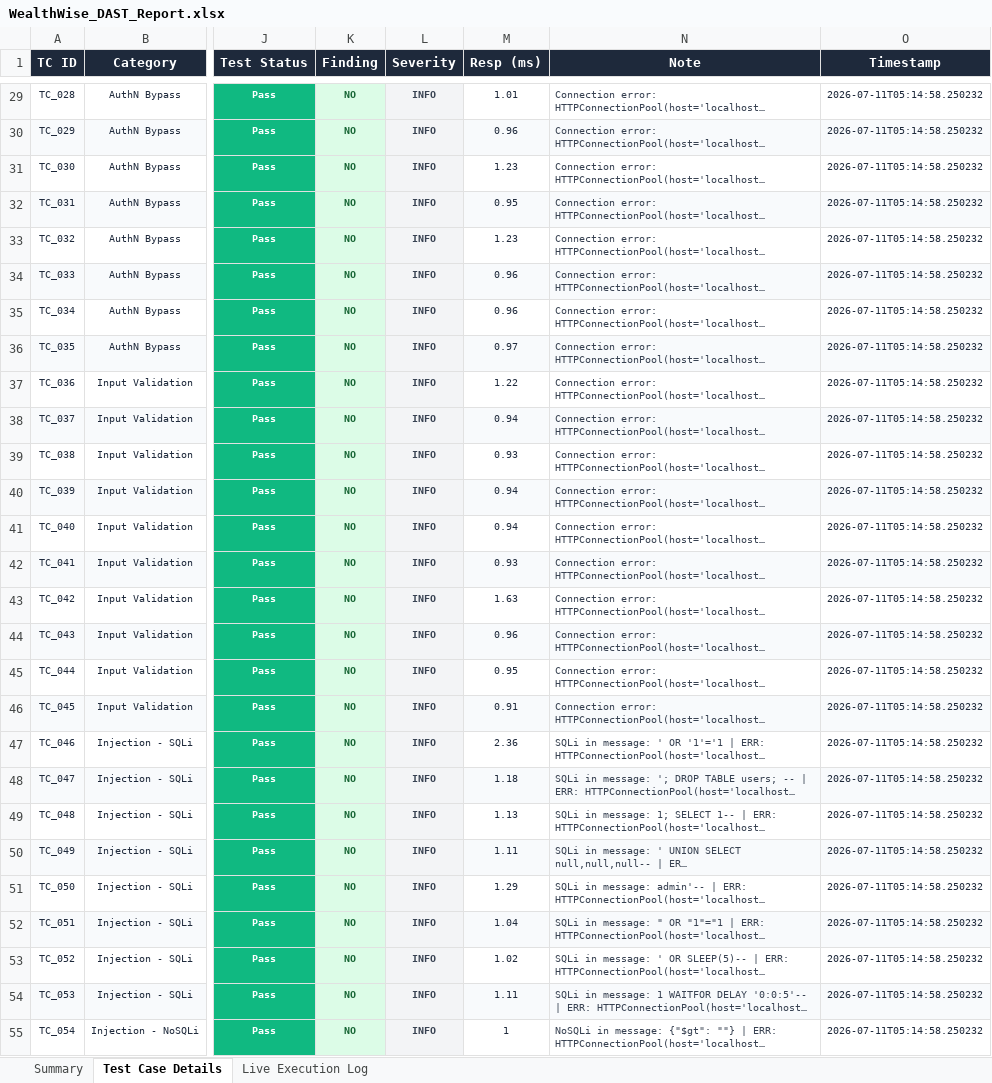
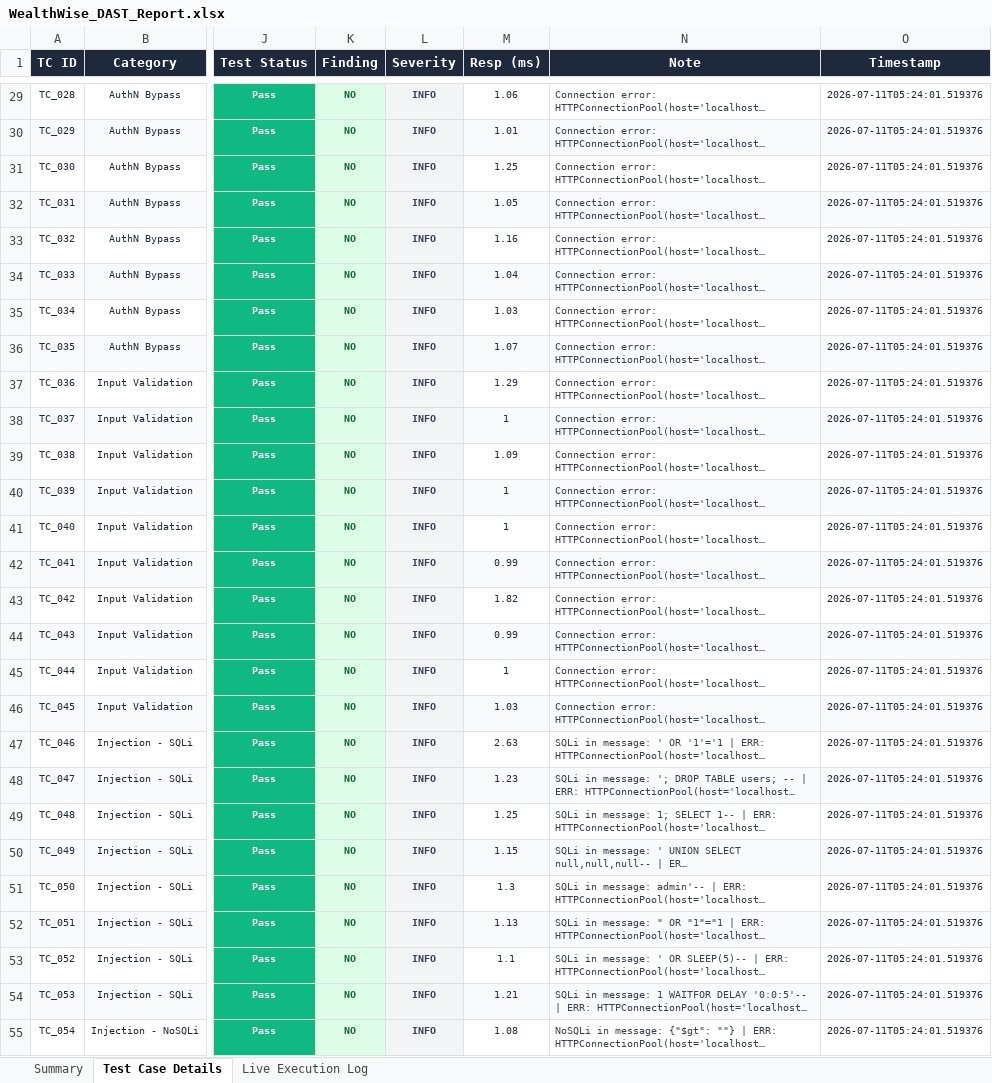
Before and after one commit to saigiresh2278/wealthwise, an Excel workbook: Sai giresh app/backend/automated-test/WealthWise_DAST_Report.xlsx, sheet Test Case Details, drawn as a sheet; only a part is shown, gaps mark what is left out; long unchanged cells end in …; values as stored, in another font and other column widths than the file's, no borders; the diff covers the shown part only; the diff names each change by its address in the sheet, - before the commit and + after, or states it on an @@ line.

```diff
--- a/Sai giresh app/backend/automated-test/WealthWise_DAST_Report.xlsx (sheet Test Case Details)
+++ b/Sai giresh app/backend/automated-test/WealthWise_DAST_Report.xlsx (sheet Test Case Details)
-M29 (Resp (ms)): 1.01
+M29 (Resp (ms)): 1.06
-O29:O55 (Timestamp): 2026-07-11T05:14:58.250232
+O29:O55 (Timestamp): 2026-07-11T05:24:01.519376
-M30 (Resp (ms)): 0.96
+M30 (Resp (ms)): 1.01
-M31 (Resp (ms)): 1.23
+M31 (Resp (ms)): 1.25
-M32 (Resp (ms)): 0.95
+M32 (Resp (ms)): 1.05
-M33 (Resp (ms)): 1.23
+M33 (Resp (ms)): 1.16
-M34 (Resp (ms)): 0.96
+M34 (Resp (ms)): 1.04
-M35 (Resp (ms)): 0.96
+M35 (Resp (ms)): 1.03
-M36 (Resp (ms)): 0.97
+M36 (Resp (ms)): 1.07
-M37 (Resp (ms)): 1.22
+M37 (Resp (ms)): 1.29
-M38 (Resp (ms)): 0.94
+M38 (Resp (ms)): 1
-M39 (Resp (ms)): 0.93
+M39 (Resp (ms)): 1.09
-M40:M41 (Resp (ms)): 0.94
+M40:M41 (Resp (ms)): 1
-M42 (Resp (ms)): 0.93
+M42 (Resp (ms)): 0.99
-M43 (Resp (ms)): 1.63
+M43 (Resp (ms)): 1.82
-M44 (Resp (ms)): 0.96
+M44 (Resp (ms)): 0.99
-M45 (Resp (ms)): 0.95
+M45 (Resp (ms)): 1
-M46 (Resp (ms)): 0.91
+M46 (Resp (ms)): 1.03
-M47 (Resp (ms)): 2.36
+M47 (Resp (ms)): 2.63
-M48 (Resp (ms)): 1.18
+M48 (Resp (ms)): 1.23
-M49 (Resp (ms)): 1.13
+M49 (Resp (ms)): 1.25
-M50 (Resp (ms)): 1.11
+M50 (Resp (ms)): 1.15
-M51 (Resp (ms)): 1.29
+M51 (Resp (ms)): 1.3
-M52 (Resp (ms)): 1.04
+M52 (Resp (ms)): 1.13
-M53 (Resp (ms)): 1.02
+M53 (Resp (ms)): 1.1
-M54 (Resp (ms)): 1.11
+M54 (Resp (ms)): 1.21
-M55 (Resp (ms)): 1
+M55 (Resp (ms)): 1.08
```
Also changed, not shown: 339 edited cells elsewhere in this sheet, sheet Live Execution Log, sheet Summary.
